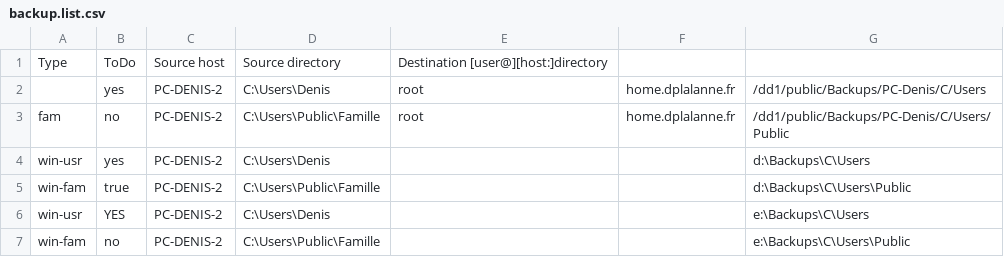
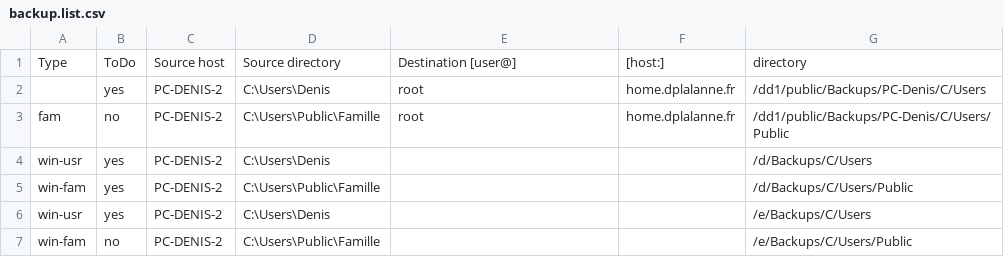
Before and after one commit to 2nil-web/webapp, a CSV file: examples/06-backup2/backup.list.csv, drawn as a sheet.

```diff
--- a/examples/06-backup2/backup.list.csv
+++ b/examples/06-backup2/backup.list.csv
@@ -1,7 +1,7 @@
-Type;ToDo;Source host;Source directory;Destination [user@][host:]directory;;
+Type;ToDo;Source host;Source directory;Destination [user@];[host:];directory
 ;yes;PC-DENIS-2;C:\Users\Denis;root;home.dplalanne.fr;/dd1/public/Backups/PC-Denis/C/Users
 fam;no;PC-DENIS-2;C:\Users\Public\Famille;root;home.dplalanne.fr;/dd1/public/Backups/PC-Denis/C/Users/Public
-win-usr;yes;PC-DENIS-2;C:\Users\Denis;;;d:\Backups\C\Users
-win-fam;true;PC-DENIS-2;C:\Users\Public\Famille;;;d:\Backups\C\Users\Public
-win-usr;YES;PC-DENIS-2;C:\Users\Denis;;;e:\Backups\C\Users
-win-fam;no;PC-DENIS-2;C:\Users\Public\Famille;;;e:\Backups\C\Users\Public
+win-usr;yes;PC-DENIS-2;C:\Users\Denis;;;/d/Backups/C/Users
+win-fam;yes;PC-DENIS-2;C:\Users\Public\Famille;;;/d/Backups/C/Users/Public
+win-usr;yes;PC-DENIS-2;C:\Users\Denis;;;/e/Backups/C/Users
+win-fam;no;PC-DENIS-2;C:\Users\Public\Famille;;;/e/Backups/C/Users/Public
```
Also changed, not shown: 2 other files.
